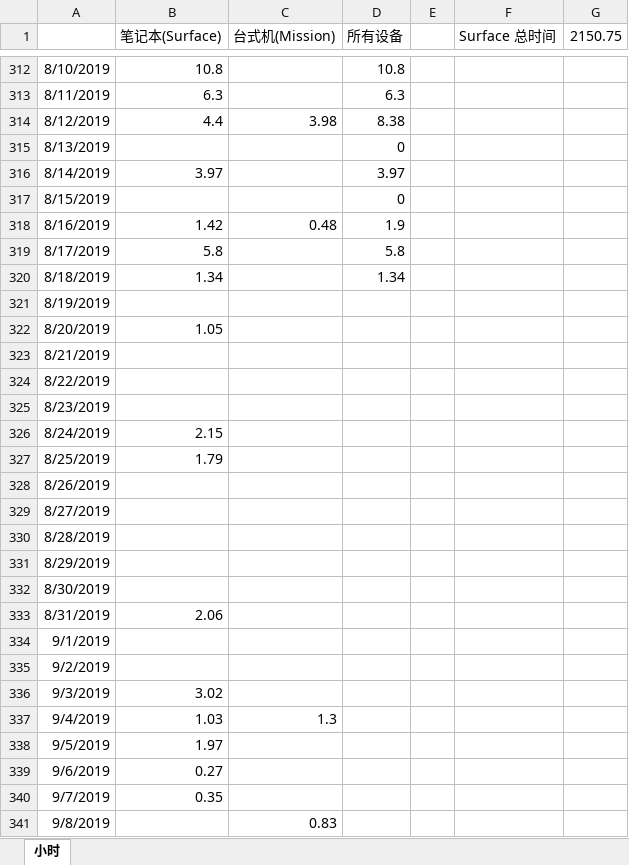
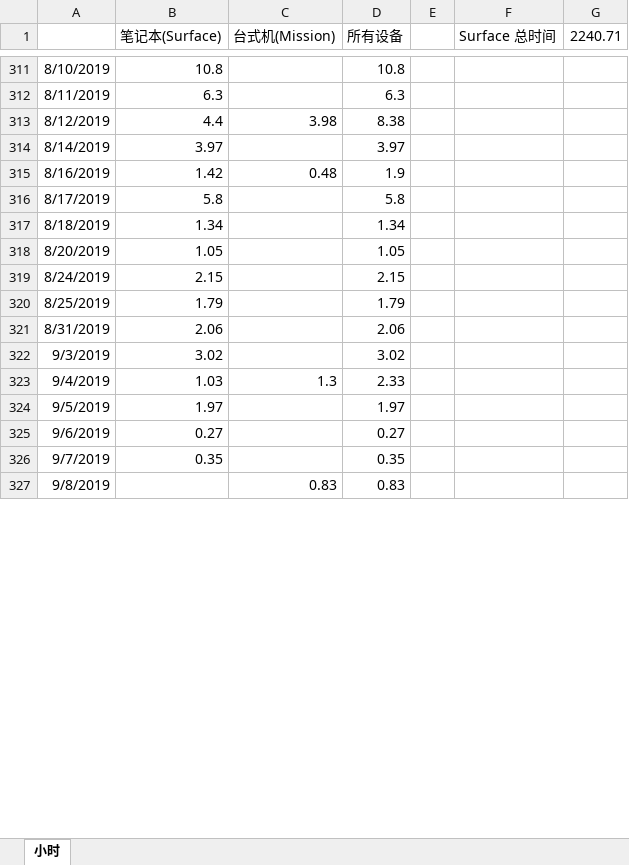
Before and after one commit to eef808a24ff/PhysWiki, an Excel workbook: timer.xlsx, sheet 小时, drawn as a sheet; only a part is shown, gaps mark what is left out; values as stored, in another font and other column widths than the file's, no borders; charts and pictures not drawn; removed rows and columns are numbered as before the commit, all else as after; the diff covers the shown part only; the diff names each change by its address in the sheet, - before the commit and + after, or states it on an @@ line.

```diff
--- a/timer.xlsx (sheet 小时)
+++ b/timer.xlsx (sheet 小时)
-G1: 2150.75
+G1: 2240.71
-row 315: 8/13/2019 |  |  | 0
-row 317: 8/15/2019 |  |  | 0
-row 321: 8/19/2019
-D318 (所有设备): (empty)
+D318 (所有设备): 1.05
-row 323: 8/21/2019
-row 324: 8/22/2019
-row 325: 8/23/2019
-D319 (所有设备): (empty)
+D319 (所有设备): 2.15
-D320 (所有设备): (empty)
+D320 (所有设备): 1.79
-row 328: 8/26/2019
-row 329: 8/27/2019
-row 330: 8/28/2019
-row 331: 8/29/2019
-row 332: 8/30/2019
-D321 (所有设备): (empty)
+D321 (所有设备): 2.06
-row 334: 9/1/2019
-row 335: 9/2/2019
-D322 (所有设备): (empty)
+D322 (所有设备): 3.02
-D323 (所有设备): (empty)
+D323 (所有设备): 2.33
-D324 (所有设备): (empty)
+D324 (所有设备): 1.97
-D325 (所有设备): (empty)
+D325 (所有设备): 0.27
-D326 (所有设备): (empty)
+D326 (所有设备): 0.35
-D327 (所有设备): (empty)
+D327 (所有设备): 0.83
```
Also changed, not shown: 18 added rows, 19 removed rows and 93 edited cells elsewhere in this sheet, formulas that keep their value, charts or pictures, 3 other files.
